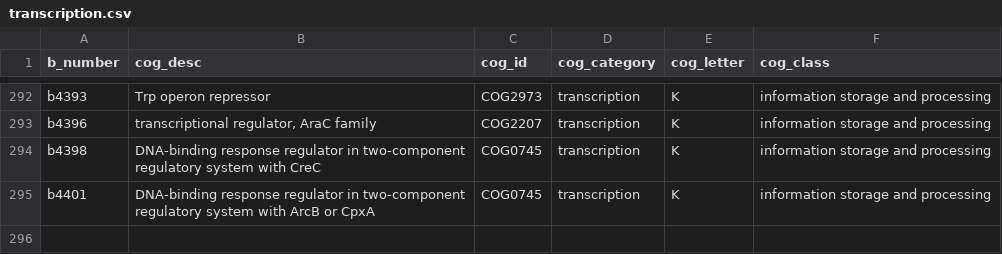
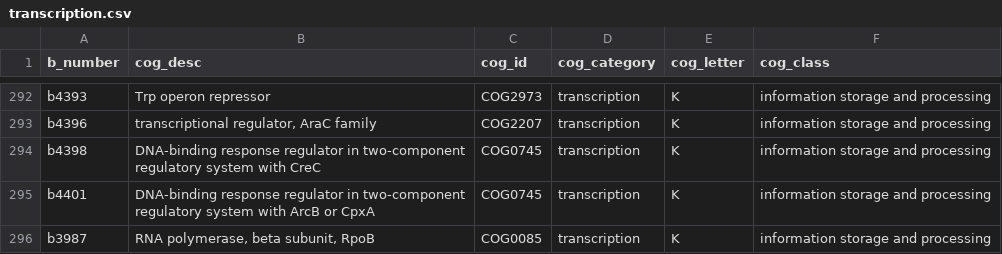
Before and after one commit to RPGroup-PBoC/growth_limits, a CSV file: data/cog_data/transcription.csv, drawn as a sheet; only a part is shown, gaps mark what is left out; the diff names each change by its address in the sheet, - before the commit and + after, or states it on an @@ line.

```diff
--- a/data/cog_data/transcription.csv
+++ b/data/cog_data/transcription.csv
+row 296: b3987 | RNA polymerase, beta subunit, RpoB | COG0085 | transcription | K | information storage and processing
```
Also changed, not shown: data/cog_data/translation_ribosomal_structure_biogenesis.csv, data/soufi2015_longform_annotated.csv, 5 other files.
